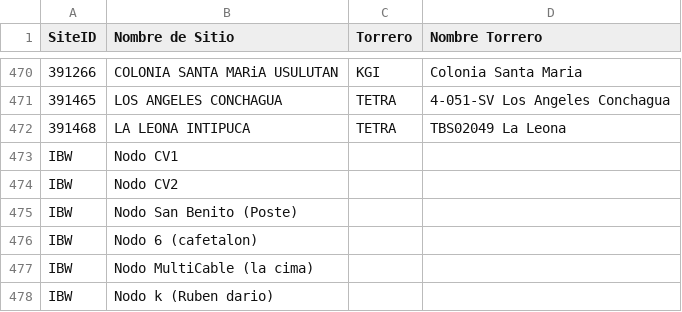
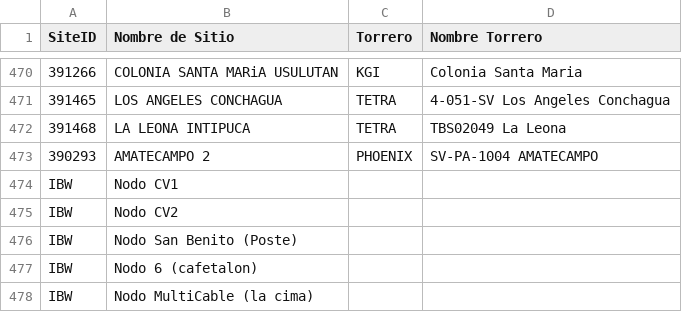
Before and after one commit to jr0447951-spec/app-accesos, a CSV file: sitios.csv, drawn as a sheet; only a part is shown, gaps mark what is left out; the shorter side is filled out with more unchanged rows; the diff names each change by its address in the sheet, - before the commit and + after, or states it on an @@ line.

Commit message:
Update sitios.csv

```diff
--- a/sitios.csv
+++ b/sitios.csv
+row 473: 390293 | AMATECAMPO 2 | PHOENIX | SV-PA-1004 AMATECAMPO
```
